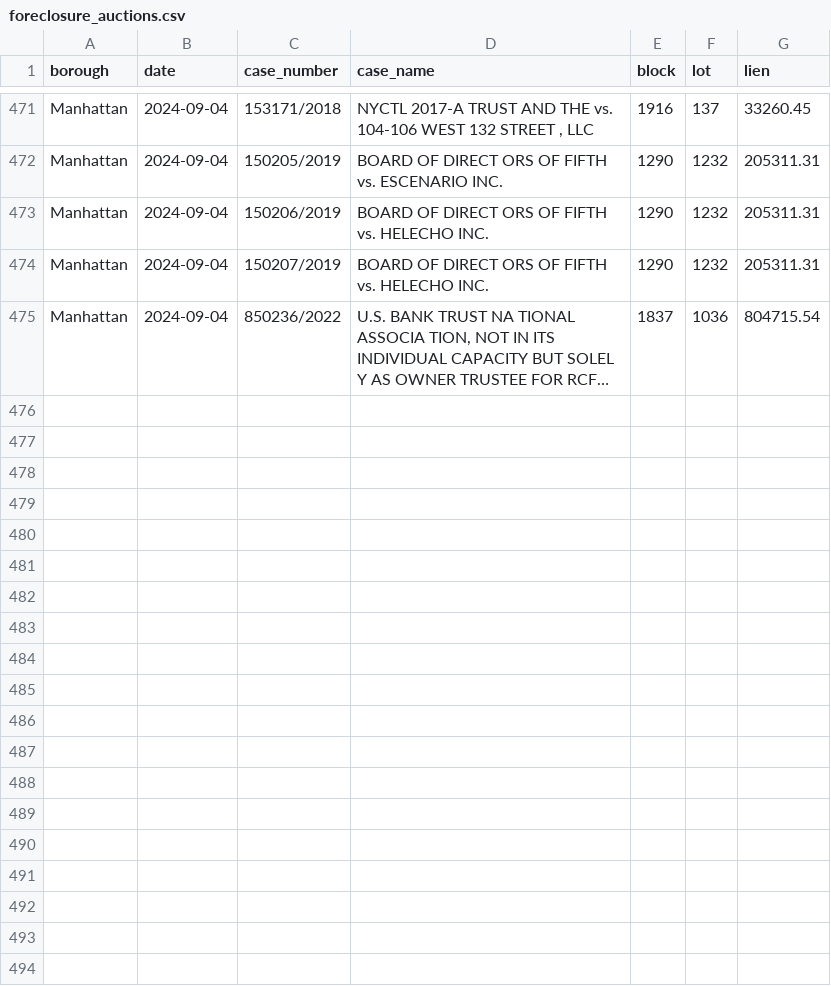
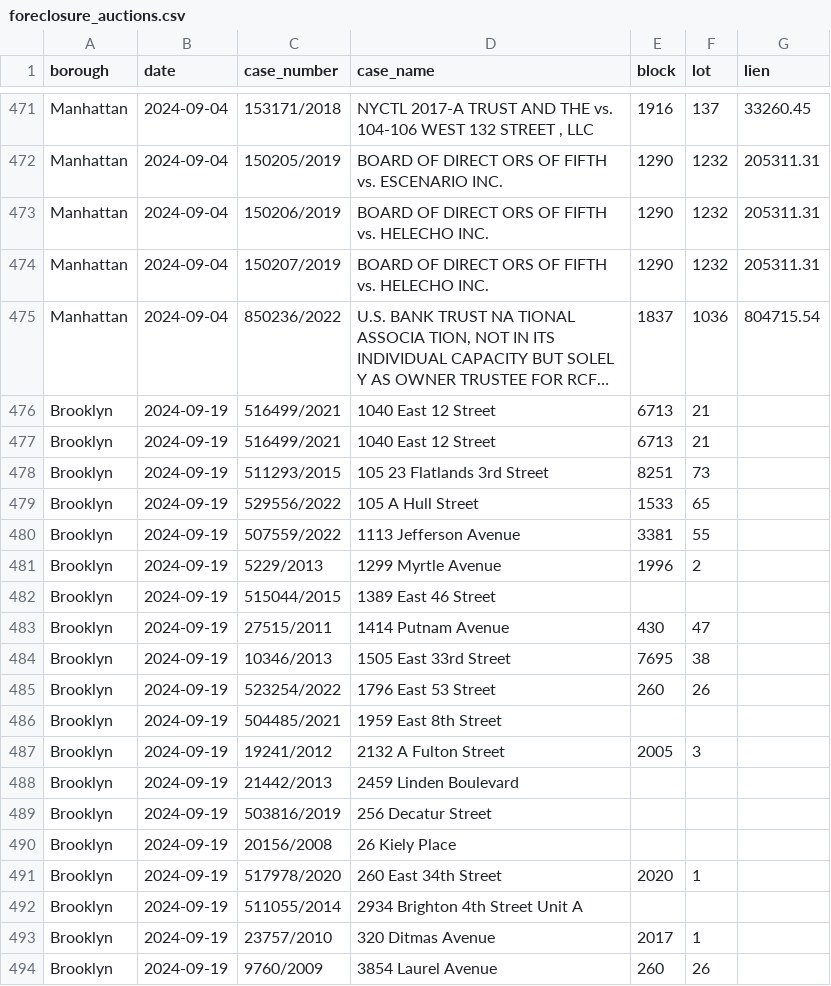
Before and after one commit to ivoytov/manhattan, a CSV file: transactions/foreclosure_auctions.csv, drawn as a sheet; only a part is shown, gaps mark what is left out; long unchanged cells end in …; the diff covers the shown part only; the diff names each change by its address in the sheet, - before the commit and + after, or states it on an @@ line.

Commit message:
brooklyn auctions

```diff
--- a/transactions/foreclosure_auctions.csv
+++ b/transactions/foreclosure_auctions.csv
+row 476: Brooklyn | 2024-09-19 | 516499/2021 | 1040 East 12 Street | 6713 | 21
+row 477: Brooklyn | 2024-09-19 | 516499/2021 | 1040 East 12 Street | 6713 | 21
+row 478: Brooklyn | 2024-09-19 | 511293/2015 | 105 23 Flatlands 3rd Street | 8251 | 73
+row 479: Brooklyn | 2024-09-19 | 529556/2022 | 105 A Hull Street | 1533 | 65
+row 480: Brooklyn | 2024-09-19 | 507559/2022 | 1113 Jefferson Avenue | 3381 | 55
+row 481: Brooklyn | 2024-09-19 | 5229/2013 | 1299 Myrtle Avenue | 1996 | 2
+row 482: Brooklyn | 2024-09-19 | 515044/2015 | 1389 East 46 Street
+row 483: Brooklyn | 2024-09-19 | 27515/2011 | 1414 Putnam Avenue | 430 | 47
+row 484: Brooklyn | 2024-09-19 | 10346/2013 | 1505 East 33rd Street | 7695 | 38
+row 485: Brooklyn | 2024-09-19 | 523254/2022 | 1796 East 53 Street | 260 | 26
+row 486: Brooklyn | 2024-09-19 | 504485/2021 | 1959 East 8th Street
+row 487: Brooklyn | 2024-09-19 | 19241/2012 | 2132 A Fulton Street | 2005 | 3
+row 488: Brooklyn | 2024-09-19 | 21442/2013 | 2459 Linden Boulevard
+row 489: Brooklyn | 2024-09-19 | 503816/2019 | 256 Decatur Street
+row 490: Brooklyn | 2024-09-19 | 20156/2008 | 26 Kiely Place
+row 491: Brooklyn | 2024-09-19 | 517978/2020 | 260 East 34th Street | 2020 | 1
+row 492: Brooklyn | 2024-09-19 | 511055/2014 | 2934 Brighton 4th Street Unit A
+row 493: Brooklyn | 2024-09-19 | 23757/2010 | 320 Ditmas Avenue | 2017 | 1
+row 494: Brooklyn | 2024-09-19 | 9760/2009 | 3854 Laurel Avenue | 260 | 26
```
Also changed, not shown: 21 added rows elsewhere in this file, 2 other files.
